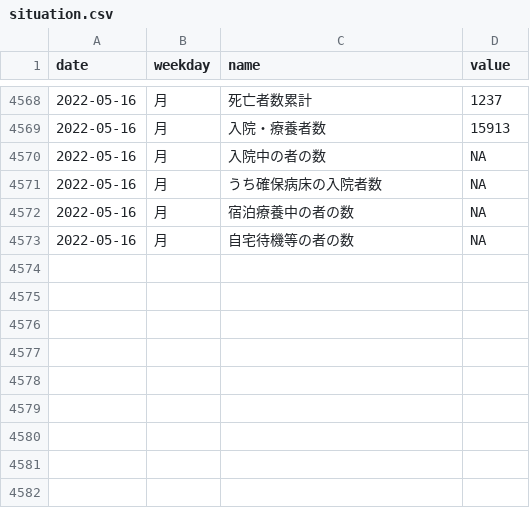
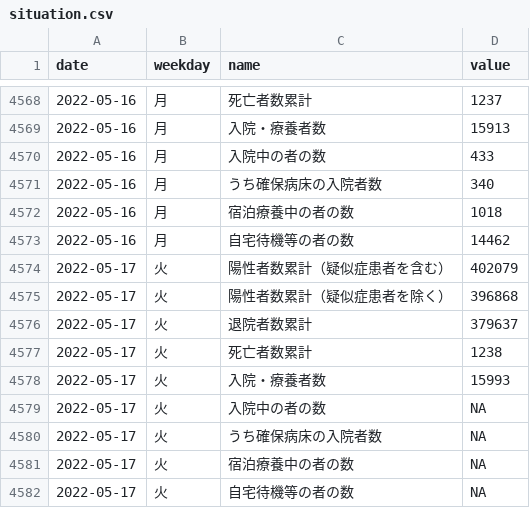
Before and after one commit to kzktmr/Covid19Dashboard, a CSV file: data/situation.csv, drawn as a sheet; only a part is shown, gaps mark what is left out.

Commit message:
Data updated

```diff
--- a/data/situation.csv
+++ b/data/situation.csv
@@ -4569,5 +4569,14 @@ date,weekday,name,value
 2022-05-16,月,入院・療養者数,15913
-2022-05-16,月,入院中の者の数,NA
-2022-05-16,月,うち確保病床の入院者数,NA
-2022-05-16,月,宿泊療養中の者の数,NA
-2022-05-16,月,自宅待機等の者の数,NA
+2022-05-16,月,入院中の者の数,433
+2022-05-16,月,うち確保病床の入院者数,340
+2022-05-16,月,宿泊療養中の者の数,1018
+2022-05-16,月,自宅待機等の者の数,14462
+2022-05-17,火,陽性者数累計（疑似症患者を含む）,402079
+2022-05-17,火,陽性者数累計（疑似症患者を除く）,396868
+2022-05-17,火,退院者数累計,379637
+2022-05-17,火,死亡者数累計,1238
+2022-05-17,火,入院・療養者数,15993
+2022-05-17,火,入院中の者の数,NA
+2022-05-17,火,うち確保病床の入院者数,NA
+2022-05-17,火,宿泊療養中の者の数,NA
+2022-05-17,火,自宅待機等の者の数,NA
```
Also changed, not shown: data/emergency_transport.csv, data/inspection.csv, 1 other file.
